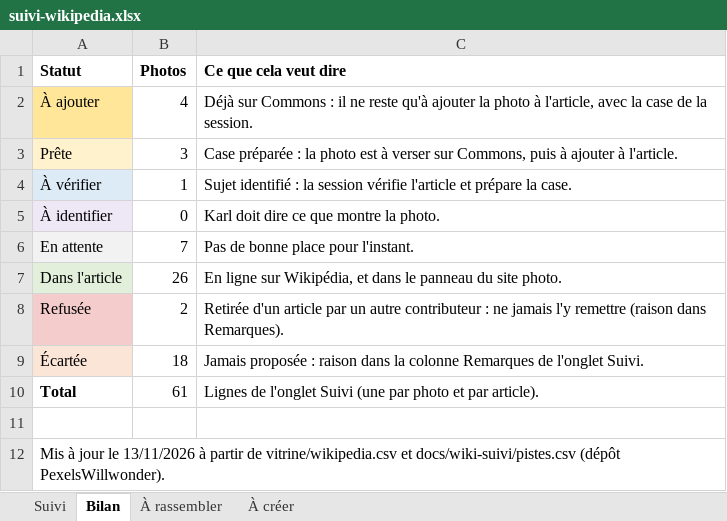
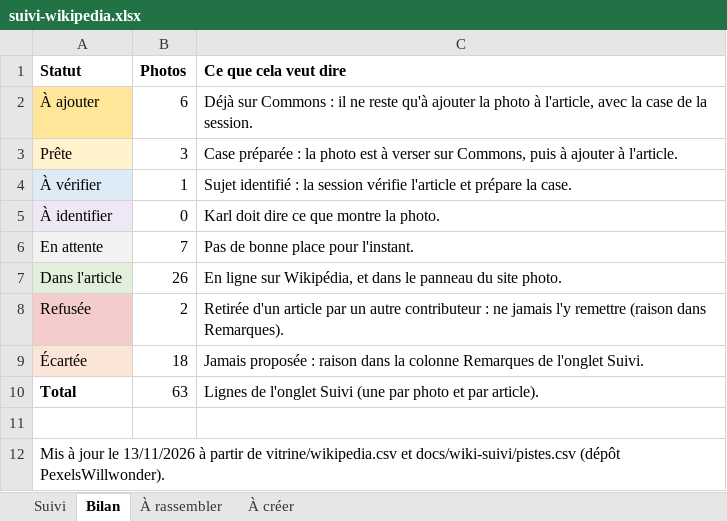
Before and after one commit to Willwonderc/PexelsWillwonder, an Excel workbook: docs/wiki-suivi/suivi-wikipedia.xlsx, sheet Bilan, drawn as a sheet; values as stored, in another font and other column widths than the file's, no borders; the diff names each change by its address in the sheet, - before the commit and + after, or states it on an @@ line.

```diff
--- a/docs/wiki-suivi/suivi-wikipedia.xlsx (sheet Bilan)
+++ b/docs/wiki-suivi/suivi-wikipedia.xlsx (sheet Bilan)
-B2 (Photos): 4
+B2 (Photos): 6
-B10 (Photos): 61
+B10 (Photos): 63
```
Also changed, not shown: sheet Suivi, sheet À créer, formulas that keep their value, 6 other files.
